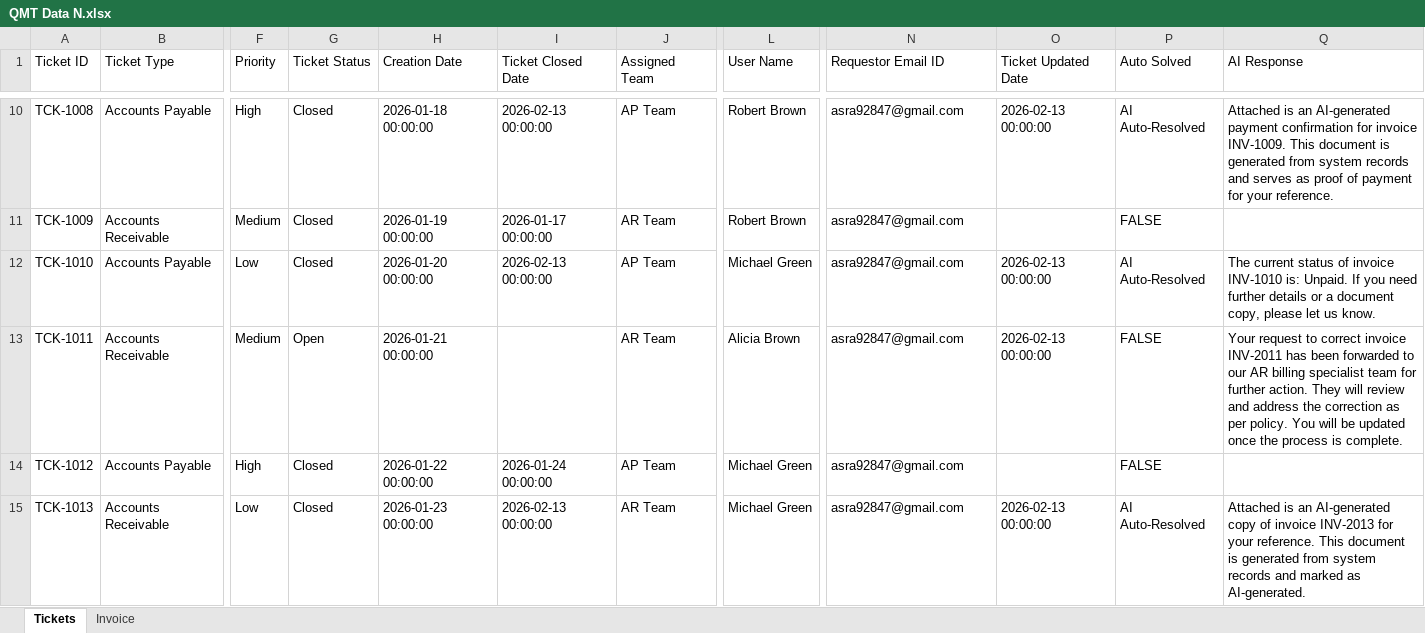
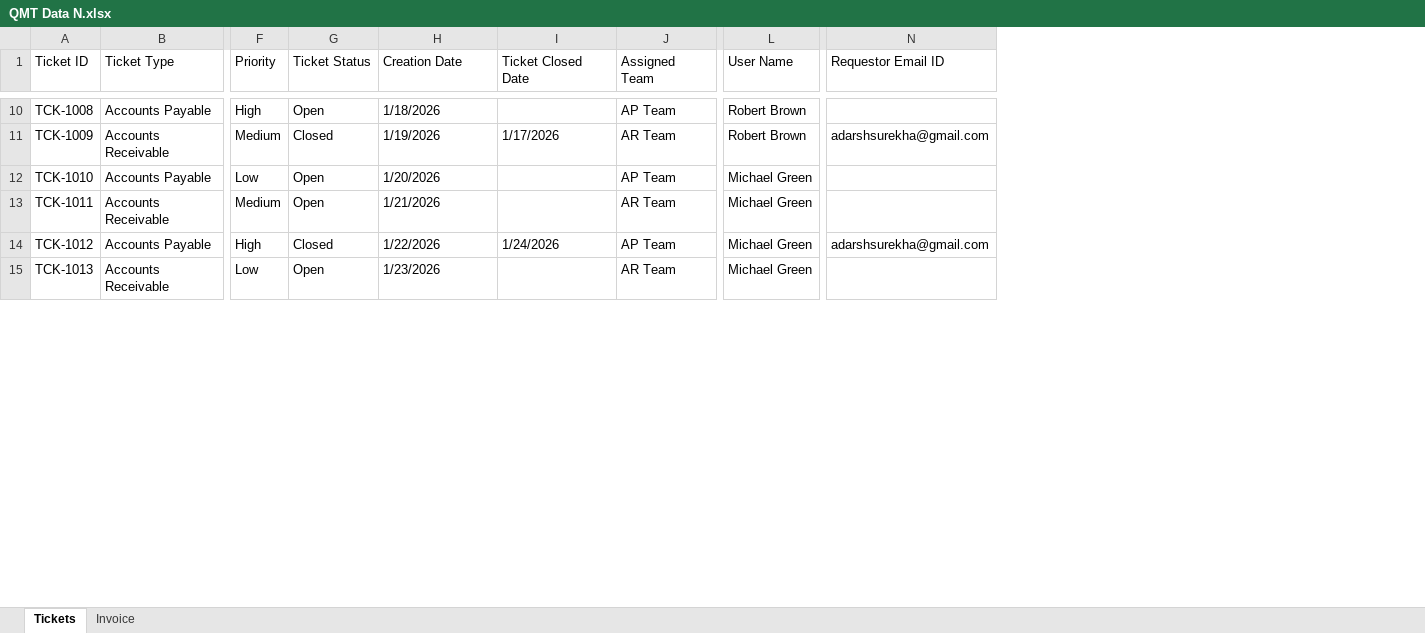
Before and after one commit to Adarsh-dhananjaya-k/-Query-Management-Agent, an Excel workbook: data/QMT Data N.xlsx, sheet Tickets, drawn as a sheet; only a part is shown, gaps mark what is left out; values as stored, in another font and other column widths than the file's, no cell formats; the diff covers the shown part only; the diff names each change by its address in the sheet, - before the commit and + after, or states it on an @@ line.

```diff
--- a/data/QMT Data N.xlsx (sheet Tickets)
+++ b/data/QMT Data N.xlsx (sheet Tickets)
-column O (Ticket Updated Date), rows 10-15: 2026-02-13 00:00:00 |  | 2026-02-13 00:00:00 | 2026-02-13 00:00:00 |  | 2026-02-13 00:00:00
-column P (Auto Solved), rows 10-15: AI Auto-Resolved | FALSE | AI Auto-Resolved | FALSE | FALSE | AI Auto-Resolved
-column Q (AI Response), rows 10-15: Attached is an AI-generated payment confirmation for invoice INV-1009. This document is generated from system records and serves as proof of payment for your reference. |  | The current status of invoice INV-1010 is: Unpaid. If you need further details or a document copy, please let us know. | Your request to correct invoice INV-2011 has been forwarded to our AR billing specialist team for further action. They will review and address the correction as per policy. You will be updated once the process is complete. |  | Attached is an AI-generated copy of invoice INV-2013 for your reference. This document is generated from system records and marked as AI-generated.
-G10 (Ticket Status): Closed
+G10 (Ticket Status): Open
-H10 (Creation Date): 2026-01-18 00:00:00
+H10 (Creation Date): 1/18/2026
-I10 (Ticket Closed Date): 2026-02-13 00:00:00
+I10 (Ticket Closed Date): (empty)
-N10 (Requestor Email ID): asra92847@gmail.com
+N10 (Requestor Email ID): (empty)
-H11 (Creation Date): 2026-01-19 00:00:00
+H11 (Creation Date): 1/19/2026
-I11 (Ticket Closed Date): 2026-01-17 00:00:00
+I11 (Ticket Closed Date): 1/17/2026
-N11 (Requestor Email ID): asra92847@gmail.com
+N11 (Requestor Email ID): adarshsurekha@gmail.com
-G12 (Ticket Status): Closed
+G12 (Ticket Status): Open
-H12 (Creation Date): 2026-01-20 00:00:00
+H12 (Creation Date): 1/20/2026
-I12 (Ticket Closed Date): 2026-02-13 00:00:00
+I12 (Ticket Closed Date): (empty)
-N12:N13 (Requestor Email ID): asra92847@gmail.com
+N12:N13 (Requestor Email ID): (empty)
-H13 (Creation Date): 2026-01-21 00:00:00
+H13 (Creation Date): 1/21/2026
-L13 (User Name): Alicia Brown
+L13 (User Name): Michael Green
-H14 (Creation Date): 2026-01-22 00:00:00
+H14 (Creation Date): 1/22/2026
-I14 (Ticket Closed Date): 2026-01-24 00:00:00
+I14 (Ticket Closed Date): 1/24/2026
-N14 (Requestor Email ID): asra92847@gmail.com
+N14 (Requestor Email ID): adarshsurekha@gmail.com
-G15 (Ticket Status): Closed
+G15 (Ticket Status): Open
-H15 (Creation Date): 2026-01-23 00:00:00
+H15 (Creation Date): 1/23/2026
-I15 (Ticket Closed Date): 2026-02-13 00:00:00
+I15 (Ticket Closed Date): (empty)
-N15 (Requestor Email ID): asra92847@gmail.com
+N15 (Requestor Email ID): (empty)
```
Also changed, not shown: 2 removed rows and 182 edited cells elsewhere in this sheet, cell formats.
